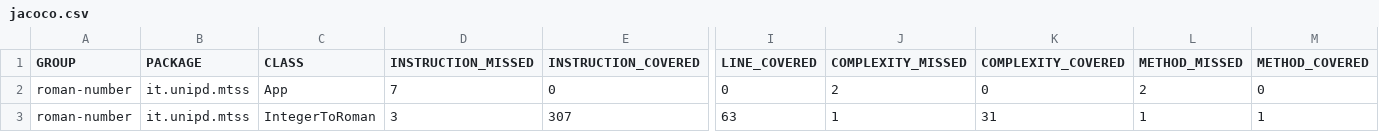
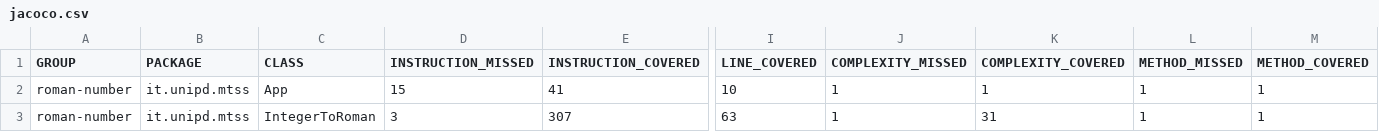
Before and after one commit to Nevia23/prova_pratica_2, a CSV file: roman-number/target/site/jacoco/jacoco.csv, drawn as a sheet; only a part is shown, gaps mark what is left out; the diff names each change by its address in the sheet, - before the commit and + after, or states it on an @@ line.

Commit message:
Closes #3: Creazione test per IntegerToRoman e App. Closes #11: correzione App.java

```diff
--- a/roman-number/target/site/jacoco/jacoco.csv
+++ b/roman-number/target/site/jacoco/jacoco.csv
-D2 (INSTRUCTION_MISSED): 7
+D2 (INSTRUCTION_MISSED): 15
-E2 (INSTRUCTION_COVERED): 0
+E2 (INSTRUCTION_COVERED): 41
-I2 (LINE_COVERED): 0
+I2 (LINE_COVERED): 10
-J2 (COMPLEXITY_MISSED): 2
+J2 (COMPLEXITY_MISSED): 1
-K2 (COMPLEXITY_COVERED): 0
+K2 (COMPLEXITY_COVERED): 1
-L2 (METHOD_MISSED): 2
+L2 (METHOD_MISSED): 1
-M2 (METHOD_COVERED): 0
+M2 (METHOD_COVERED): 1
```
Also changed, not shown: 19 other files.
